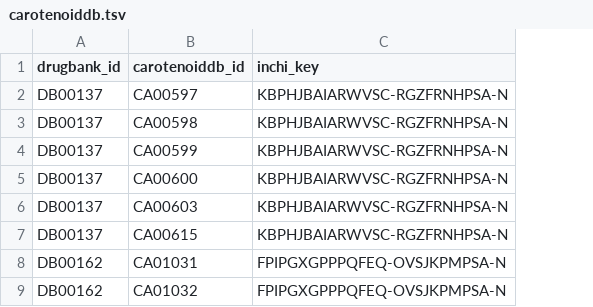
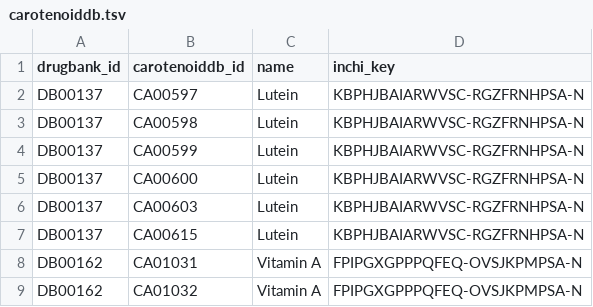
Before and after one commit to MaayanLab/Drugmonizome, a TSV file: drugsetlibraries/metadata/mapping_files/carotenoiddb.tsv, drawn as a sheet; only a part is shown; the diff names each change by its address in the sheet, - before the commit and + after, or states it on an @@ line.

```diff
--- a/drugsetlibraries/metadata/mapping_files/carotenoiddb.tsv
+++ b/drugsetlibraries/metadata/mapping_files/carotenoiddb.tsv
+column C (name), rows 2-9: Lutein | Lutein | Lutein | Lutein | Lutein | Lutein | Vitamin A | Vitamin A
```
Also changed, not shown: drugsetlibraries/metadata/mapping_files/swisslipids.tsv, 37 other files.
